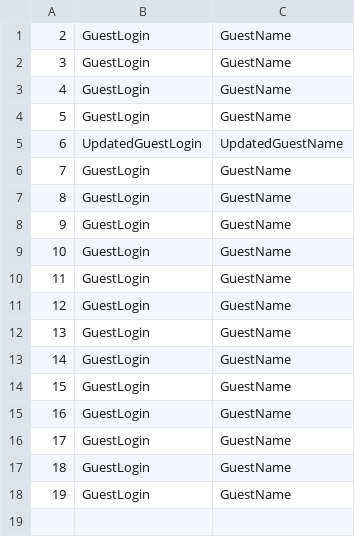
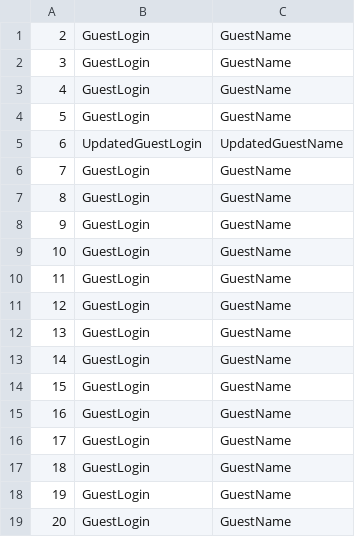
Before and after one commit to flomaster9/blog-administering, a CSV file: src/main/resources/csv_beans/users.csv, drawn as a sheet; the diff names each change by its address in the sheet, - before the commit and + after, or states it on an @@ line.

```diff
--- a/src/main/resources/csv_beans/users.csv
+++ b/src/main/resources/csv_beans/users.csv
+row 19: 20 | GuestLogin | GuestName
```
Also changed, not shown: src/main/resources/csv_beans/posts.csv, target/classes/csv_beans/posts.csv, 22 other files.
